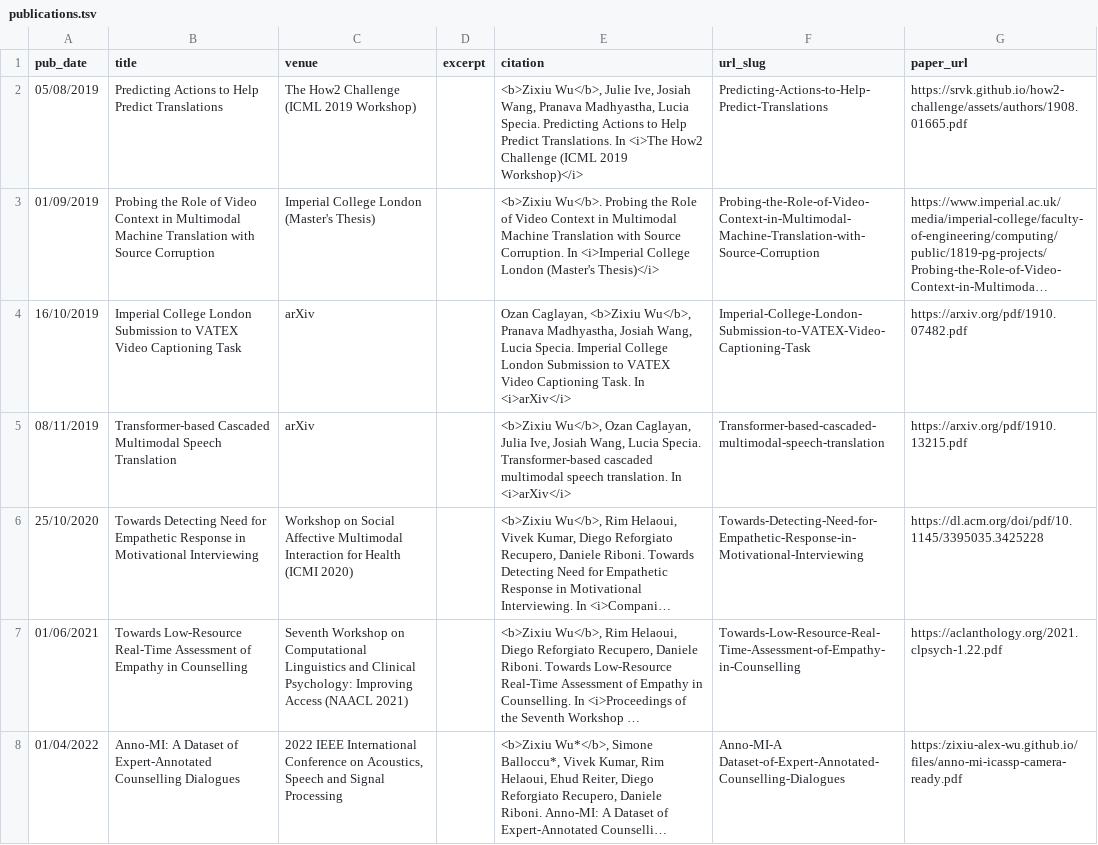
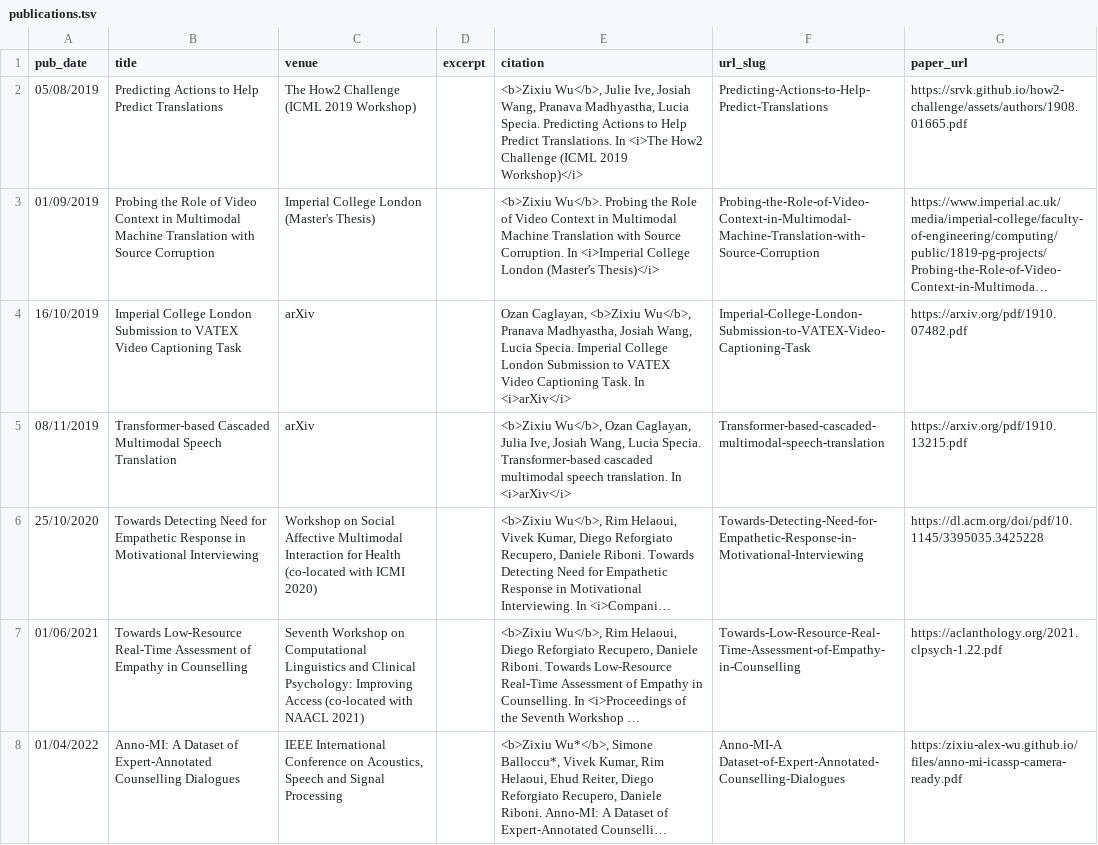
Before and after one commit to zixiu-alex-wu/zixiu-alex-wu.github.io, a TSV file: markdown_generator/publications.tsv, drawn as a sheet; long unchanged cells end in …; the diff names each change by its address in the sheet, - before the commit and + after, or states it on an @@ line.

Commit message:
Updated the publication venues

```diff
--- a/markdown_generator/publications.tsv
+++ b/markdown_generator/publications.tsv
-C6 (venue): …for Health (ICMI 2020)
+C6 (venue): …for Health (co-located with ICMI 2020)
-C7 (venue): …Improving Access (NAACL 2021)
+C7 (venue): …Improving Access (co-located with NAACL 2021)
-C8 (venue): 2022 IEEE International…
+C8 (venue): IEEE International…
```
Also changed, not shown: 3 other files.
